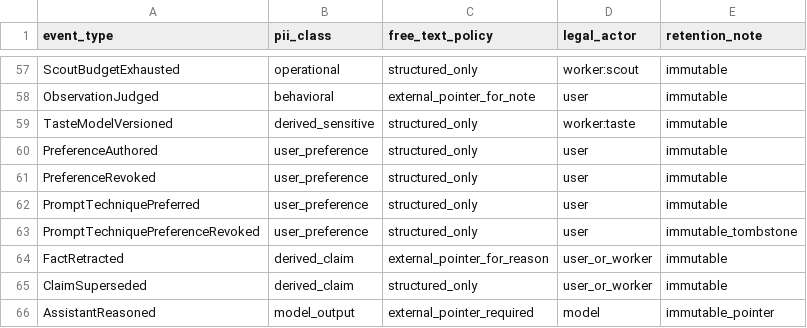
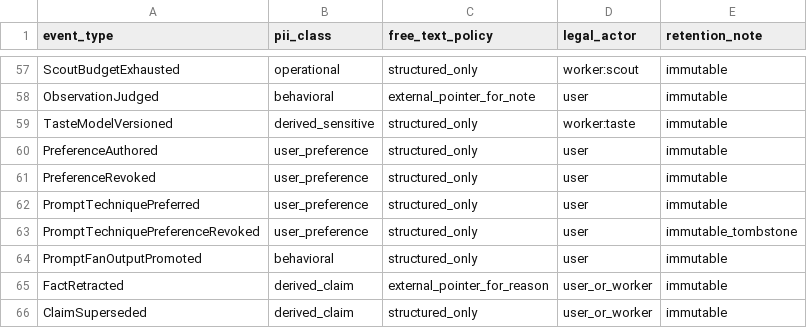
Before and after one commit to Westbrook/event-sourced-creativity, a CSV file: docs/event-classification.csv, drawn as a sheet; only a part is shown, gaps mark what is left out; the shorter side is filled out with more unchanged rows; the diff names each change by its address in the sheet, - before the commit and + after, or states it on an @@ line.

Commit message:
Group prompt fan generations

```diff
--- a/docs/event-classification.csv
+++ b/docs/event-classification.csv
+row 64: PromptFanOutputPromoted | behavioral | structured_only | user | immutable
```
Also changed, not shown: 23 other files.
